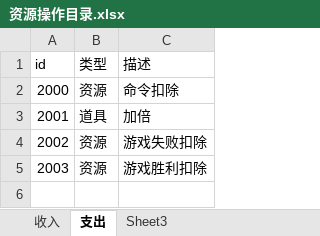
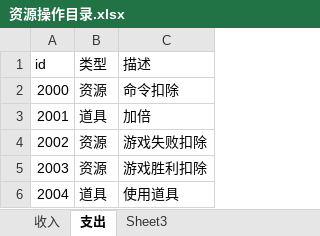
Before and after one commit to husu09/510K, an Excel workbook: Server/Game/Game-common/docs/资源操作目录.xlsx, sheet 支出, drawn as a sheet; values as stored, in another font and other column widths than the file's, no borders; the diff names each change by its address in the sheet, - before the commit and + after, or states it on an @@ line.

```diff
--- a/Server/Game/Game-common/docs/资源操作目录.xlsx (sheet 支出)
+++ b/Server/Game/Game-common/docs/资源操作目录.xlsx (sheet 支出)
+row 6: 2004 | 道具 | 使用道具
```
Also changed, not shown: sheet 收入, Server/PlanTo/config/D道具.xlsx, 19 other files.
